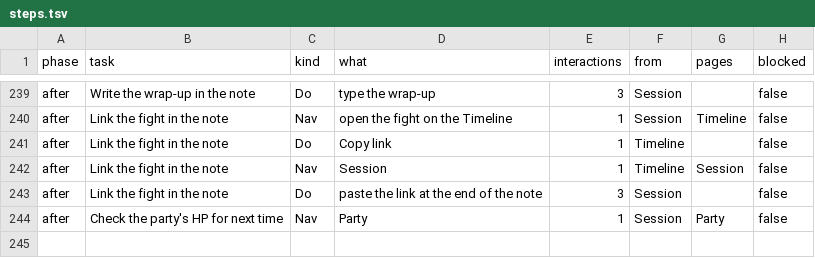
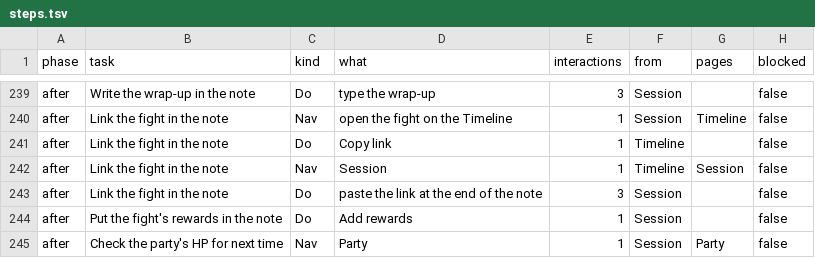
Before and after one commit to david7a68/splat, a TSV file: artifacts/dm-audit/steps.tsv, drawn as a sheet; only a part is shown, gaps mark what is left out.

```diff
--- a/artifacts/dm-audit/steps.tsv
+++ b/artifacts/dm-audit/steps.tsv
@@ -243,2 +243,3 @@ after	Link the fight in the note	Nav	Session	1	Timeline	Session	false
 after	Link the fight in the note	Do	paste the link at the end of the note	3	Session		false
+after	Put the fight's rewards in the note	Do	Add rewards	1	Session		false
 after	Check the party's HP for next time	Nav	Party	1	Session	Party	false
```
Also changed, not shown: artifacts/dm-audit/summary.tsv, 3 other files.
